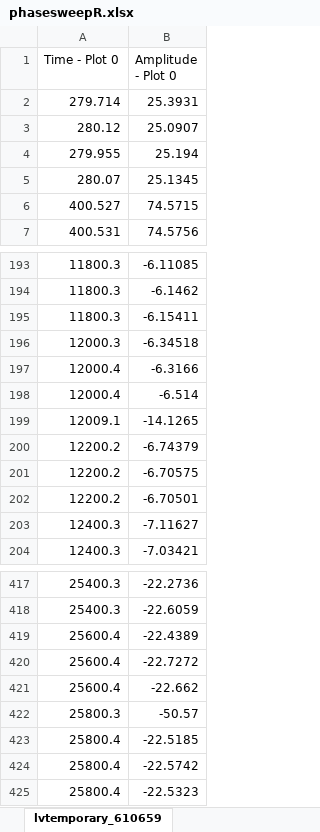
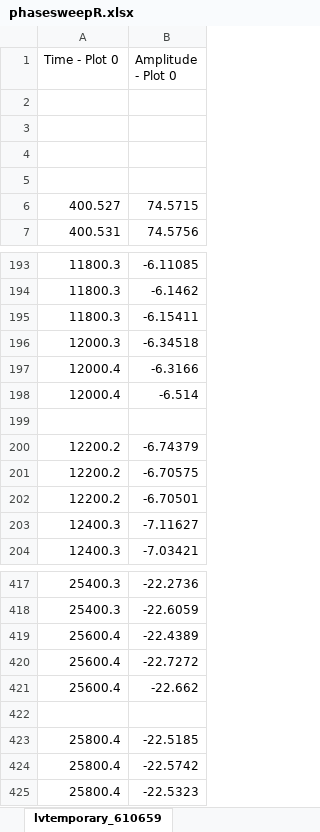
Before and after one commit to simonevaligi/circuiti_lab2, an Excel workbook: dati/phasesweepR.xlsx, sheet lvtemporary_610659, drawn as a sheet; only a part is shown, gaps mark what is left out; values as stored, in another font and other column widths than the file's, no borders; charts and pictures not drawn; the diff names each change by its address in the sheet, - before the commit and + after, or states it on an @@ line.

```diff
--- a/dati/phasesweepR.xlsx (sheet lvtemporary_610659)
+++ b/dati/phasesweepR.xlsx (sheet lvtemporary_610659)
-row 2: 279.714 | 25.3931
+row 2: (empty)
-row 3: 280.12 | 25.0907
+row 3: (empty)
-row 4: 279.955 | 25.194
+row 4: (empty)
-row 5: 280.07 | 25.1345
+row 5: (empty)
-row 199: 12009.1 | -14.1265
+row 199: (empty)
-row 422: 25800.3 | -50.57
+row 422: (empty)
```
Also changed, not shown: charts or pictures, dati/phasesweepC.xlsx, dati/phasesweepL.xlsx, 26 other files.
